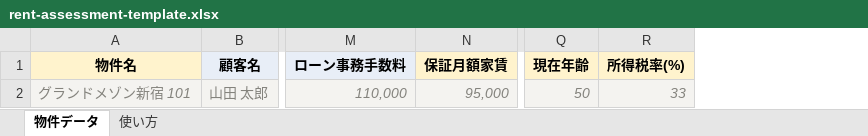
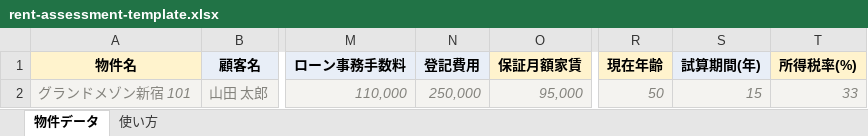
Before and after one commit to tomoshigeta/tax-saving-proposal, an Excel workbook: public/rent-assessment-template.xlsx, sheet 物件データ, drawn as a sheet; only a part is shown, gaps mark what is left out; values as stored, in another font and other column widths than the file's, no borders; the diff names each change by its address in the sheet, - before the commit and + after, or states it on an @@ line.

```diff
--- a/public/rent-assessment-template.xlsx (sheet 物件データ)
+++ b/public/rent-assessment-template.xlsx (sheet 物件データ)
+column N (登記費用), row 2: 250,000
+column S (試算期間(年)), row 2: 15
```
Also changed, not shown: sheet 使い方, 20 other files.
